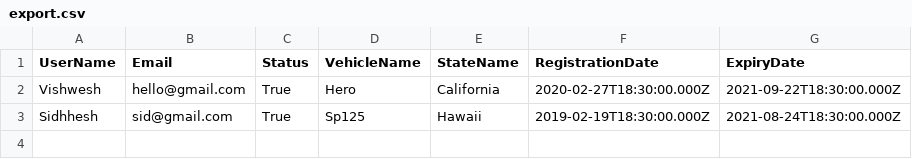
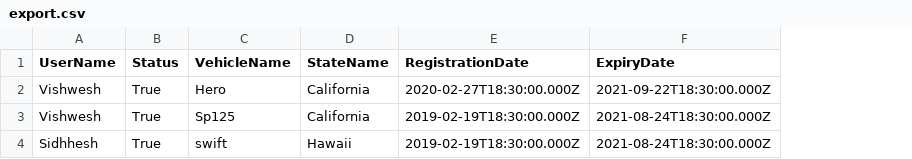
Before and after one commit to Vishwesh-Chotaliya-3062/express-js-with-database, a CSV file: export.csv, drawn as a sheet; removed rows and columns are numbered as before the commit, all else as after; the diff names each change by its address in the sheet, - before the commit and + after, or states it on an @@ line.

```diff
--- a/export.csv
+++ b/export.csv
-column B (Email), rows 2-3: hello@gmail.com | sid@gmail.com
-A3 (UserName): Sidhhesh
+A3 (UserName): Vishwesh
-D3 (StateName): Hawaii
+D3 (StateName): California
+row 4: Sidhhesh | True | swift | Hawaii | 2019-02-19T18:30:00.000Z | 2021-08-24T18:30:00.000Z
```
Also changed, not shown: 4 other files.
